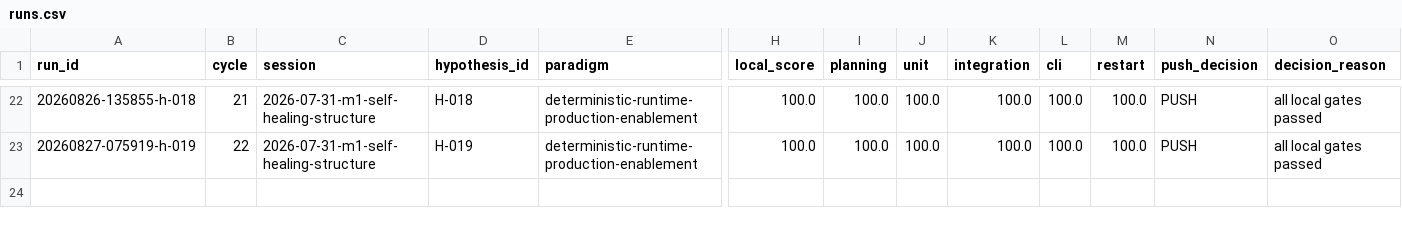
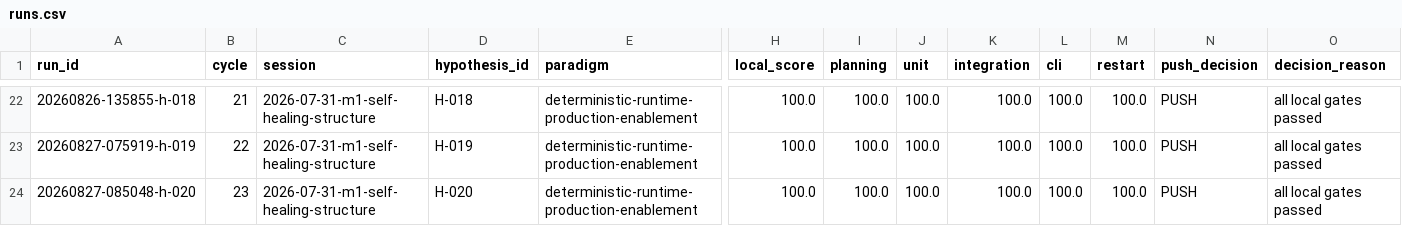
Before and after one commit to uukuguy/polymarket-arbitrage, a CSV file: docs/status/climb/runs.csv, drawn as a sheet; only a part is shown, gaps mark what is left out; rows hold the shown columns only; the diff names each change by its address in the sheet, - before the commit and + after, or states it on an @@ line.

Commit message:
docs(climb): confirm H-020 safe Fly audit

```diff
--- a/docs/status/climb/runs.csv
+++ b/docs/status/climb/runs.csv
+row 24: 20260827-085048-h-020 | 23 | 2026-07-31-m1-self-healing-structure | H-020 | deterministic-runtime-production-enablement | 100.0 | 100.0 | 100.0 | 100.0 | 100.0 | 100.0 | PUSH | all local gates passed
```
Also changed, not shown: 4 other files.
